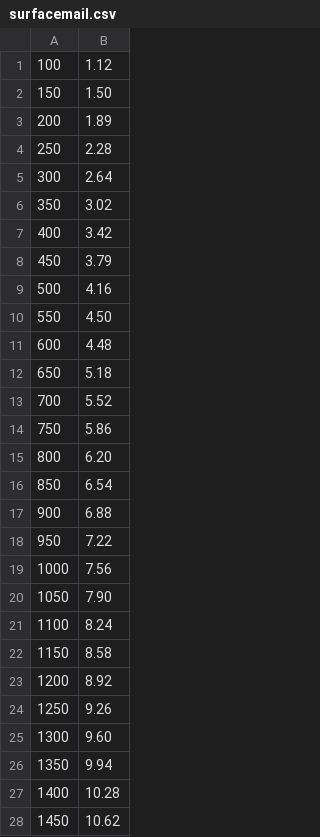
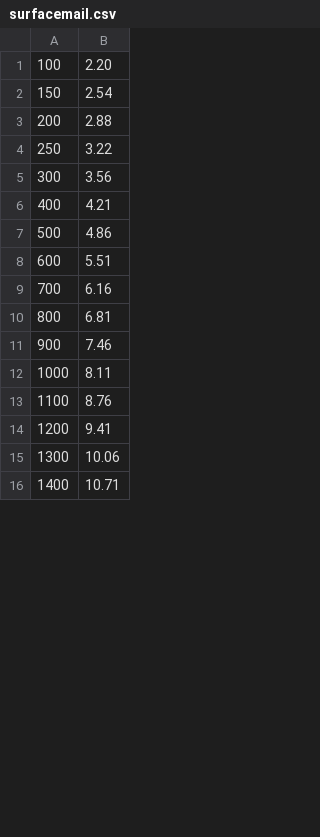
Before and after one commit to meanbee/royalmail, a CSV file: app/code/community/Meanbee/Royalmail/data/surfacemail.csv, drawn as a sheet; only a part is shown; the diff covers the shown part only.

Commit message:
Update surface mail prices

```diff
--- a/app/code/community/Meanbee/Royalmail/data/surfacemail.csv
+++ b/app/code/community/Meanbee/Royalmail/data/surfacemail.csv
@@ -1,28 +1,16 @@
-100,1.12
-150,1.50
-200,1.89
-250,2.28
-300,2.64
-350,3.02
-400,3.42
-450,3.79
-500,4.16
-550,4.50
-600,4.48
-650,5.18
-700,5.52
-750,5.86
-800,6.20
-850,6.54
-900,6.88
-950,7.22
-1000,7.56
-1050,7.90
-1100,8.24
-1150,8.58
-1200,8.92
-1250,9.26
-1300,9.60
-1350,9.94
-1400,10.28
-1450,10.62
+100,2.20
+150,2.54
+200,2.88
+250,3.22
+300,3.56
+400,4.21
+500,4.86
+600,5.51
+700,6.16
+800,6.81
+900,7.46
+1000,8.11
+1100,8.76
+1200,9.41
+1300,10.06
+1400,10.71
```
Also changed, not shown: 5 removed rows and 6 edited cells elsewhere in this file.
